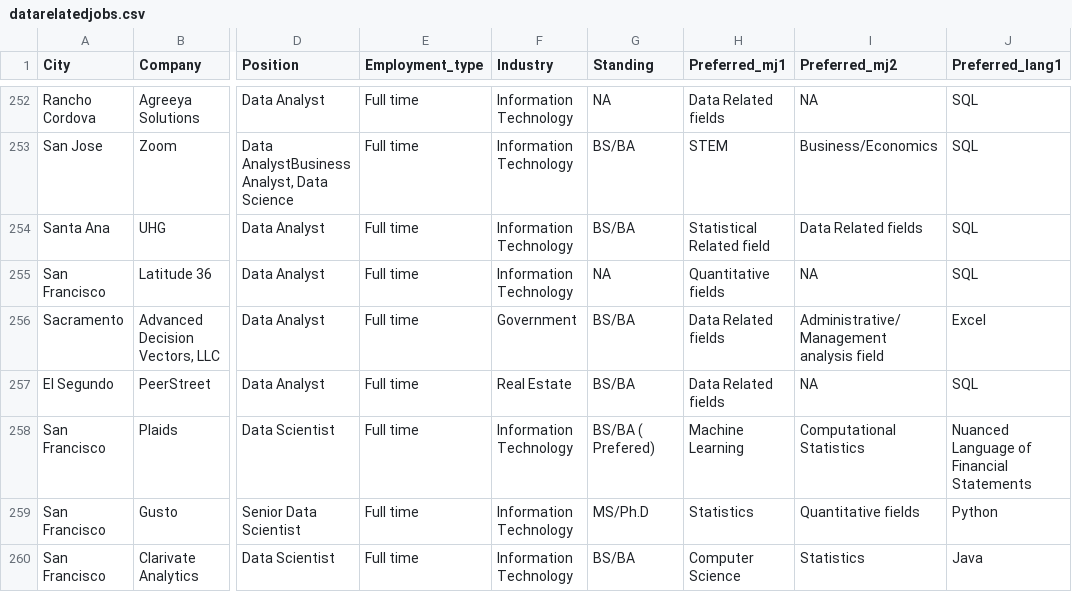
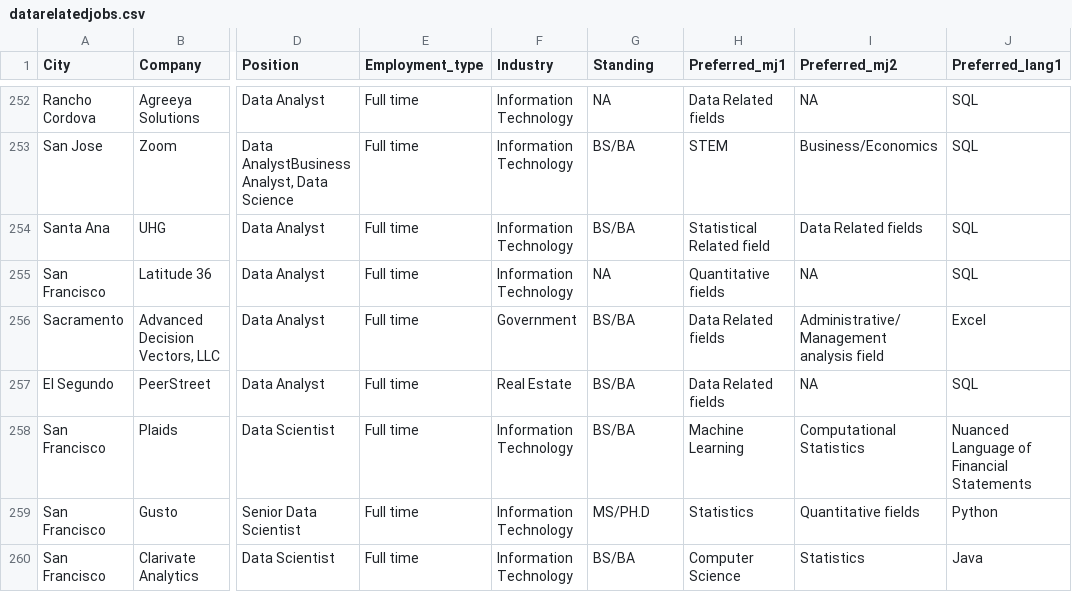
Before and after one commit to lekhuong07/datarelatedjobs, a CSV file: datarelatedjobs.csv, drawn as a sheet; only a part is shown, gaps mark what is left out; the diff covers the shown part only; the diff names each change by its address in the sheet, - before the commit and + after, or states it on an @@ line.

Commit message:
New dataset and new function for counting language.

```diff
--- a/datarelatedjobs.csv
+++ b/datarelatedjobs.csv
-G258 (Standing): BS/BA ( Prefered)
+G258 (Standing): BS/BA
-G259 (Standing): MS/Ph.D
+G259 (Standing): MS/PH.D
```
Also changed, not shown: 11 edited cells elsewhere in this file, 1 other file.
